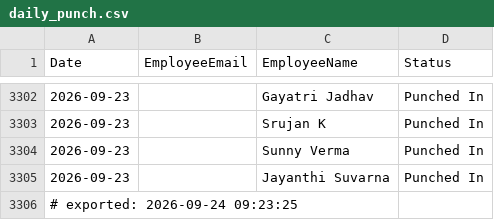
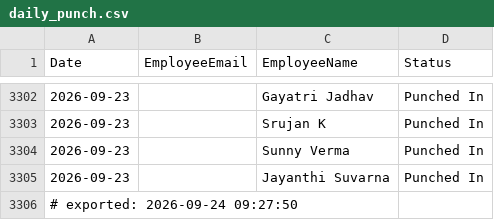
Before and after one commit to buvi-tetranetics/tetranetics-hr-portal, a CSV file: daily_punch.csv, drawn as a sheet; only a part is shown, gaps mark what is left out.

```diff
--- a/daily_punch.csv
+++ b/daily_punch.csv
@@ -3305,2 +3305,2 @@ Date,EmployeeEmail,EmployeeName,Status
 2026-09-23,,Jayanthi Suvarna,Punched In
-# exported: 2026-09-24 09:23:25
+# exported: 2026-09-24 09:27:50
```
Also changed, not shown: powerapps_data.csv.
